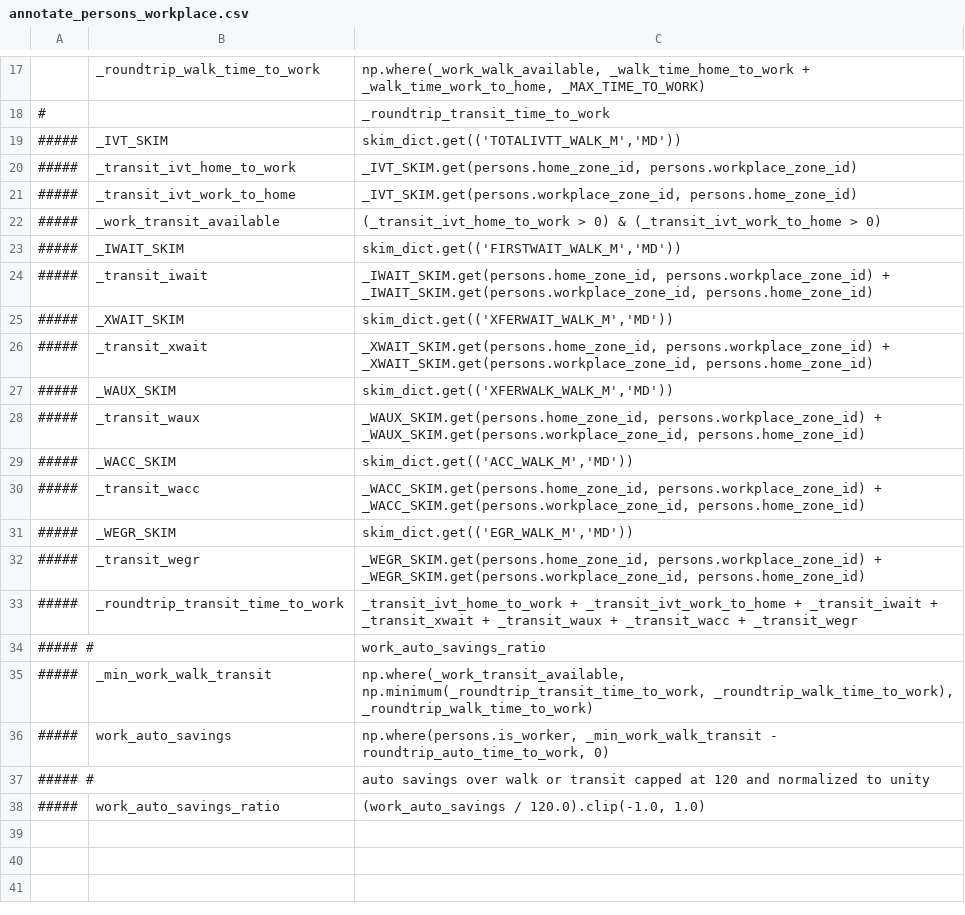
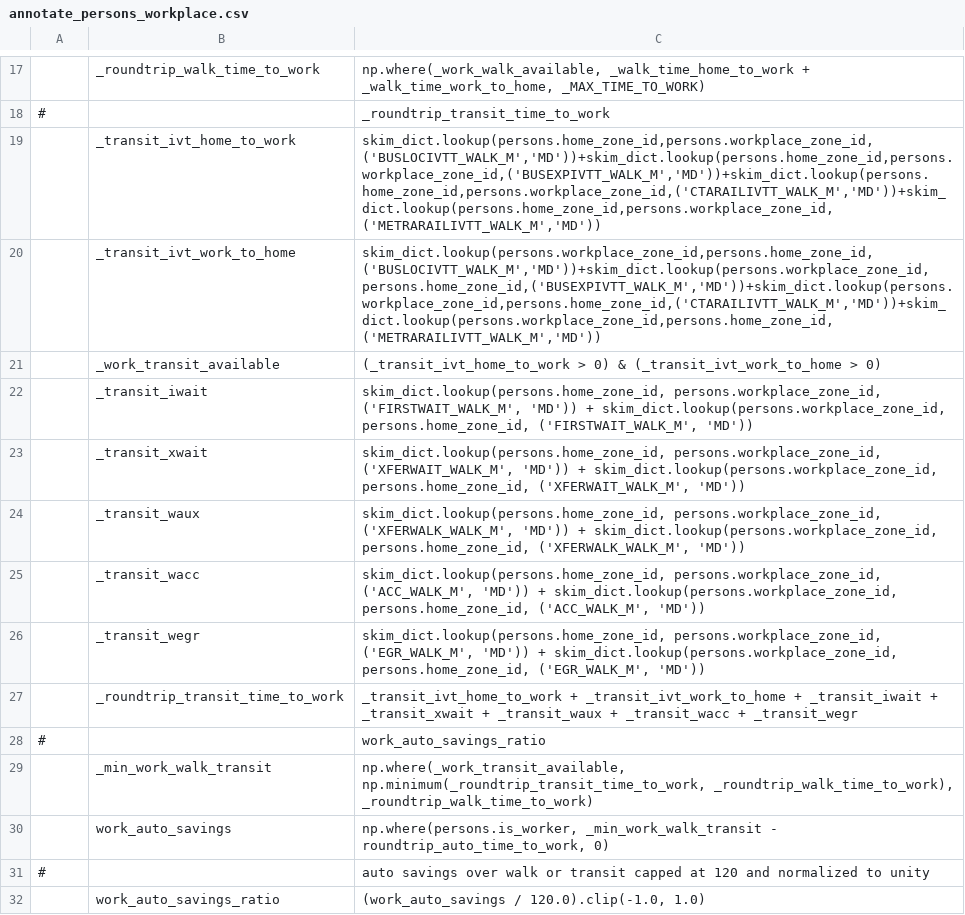
Before and after one commit to CMAP-REPOS/cmap_abm, a CSV file: activitysim/configs/annotate_persons_workplace.csv, drawn as a sheet; only a part is shown, gaps mark what is left out; removed rows and columns are numbered as before the commit, all else as after; the diff names each change by its address in the sheet, - before the commit and + after, or states it on an @@ line.

Commit message:
updated work_auto_savings_ratio

```diff
--- a/activitysim/configs/annotate_persons_workplace.csv
+++ b/activitysim/configs/annotate_persons_workplace.csv
-row 19: ##### | _IVT_SKIM | skim_dict.get(('TOTALIVTT_WALK_M','MD'))
-A19:A21: #####
+A19:A21: (empty)
-C19: _IVT_SKIM.get(persons.home_zone_id, persons.workplace_zone_id)
+C19: skim_dict.lookup(persons.home_zone_id,persons.workplace_zone_id,('BUSLOCIVTT_WALK_M','MD'))+skim_dict.lookup(persons.home_zone_id,persons.workplace_zone_id,('BUSEXPIVTT_WALK_M','MD'))+skim_dict.lookup(persons.home_zone_id,persons.workplace_zone_id,('CTARAILIVTT_WALK_M','MD'))+skim_dict.lookup(persons.home_zone_id,persons.workplace_zone_id,('METRARAILIVTT_WALK_M','MD'))
-C20: _IVT_SKIM.get(persons.workplace_zone_id, persons.home_zone_id)
+C20: skim_dict.lookup(persons.workplace_zone_id,persons.home_zone_id,('BUSLOCIVTT_WALK_M','MD'))+skim_dict.lookup(persons.workplace_zone_id,persons.home_zone_id,('BUSEXPIVTT_WALK_M','MD'))+skim_dict.lookup(persons.workplace_zone_id,persons.home_zone_id,('CTARAILIVTT_WALK_M','MD'))+skim_dict.lookup(persons.workplace_zone_id,persons.home_zone_id,('METRARAILIVTT_WALK_M','MD'))
-row 23: ##### | _IWAIT_SKIM | skim_dict.get(('FIRSTWAIT_WALK_M','MD'))
-A22: #####
+A22: (empty)
-C22: _IWAIT_SKIM.get(persons.home_zone_id, persons.workplace_zone_id) + _IWAIT_SKIM.get(persons.workplace_zone_id, persons.home_zone_id)
+C22: skim_dict.lookup(persons.home_zone_id, persons.workplace_zone_id, ('FIRSTWAIT_WALK_M', 'MD')) + skim_dict.lookup(persons.workplace_zone_id, persons.home_zone_id, ('FIRSTWAIT_WALK_M', 'MD'))
-row 25: ##### | _XWAIT_SKIM | skim_dict.get(('XFERWAIT_WALK_M','MD'))
-A23: #####
+A23: (empty)
-C23: _XWAIT_SKIM.get(persons.home_zone_id, persons.workplace_zone_id) + _XWAIT_SKIM.get(persons.workplace_zone_id, persons.home_zone_id)
+C23: skim_dict.lookup(persons.home_zone_id, persons.workplace_zone_id, ('XFERWAIT_WALK_M', 'MD')) + skim_dict.lookup(persons.workplace_zone_id, persons.home_zone_id, ('XFERWAIT_WALK_M', 'MD'))
-row 27: ##### | _WAUX_SKIM | skim_dict.get(('XFERWALK_WALK_M','MD'))
-A24: #####
+A24: (empty)
-C24: _WAUX_SKIM.get(persons.home_zone_id, persons.workplace_zone_id) + _WAUX_SKIM.get(persons.workplace_zone_id, persons.home_zone_id)
+C24: skim_dict.lookup(persons.home_zone_id, persons.workplace_zone_id, ('XFERWALK_WALK_M', 'MD')) + skim_dict.lookup(persons.workplace_zone_id, persons.home_zone_id, ('XFERWALK_WALK_M', 'MD'))
-row 29: ##### | _WACC_SKIM | skim_dict.get(('ACC_WALK_M','MD'))
-A25: #####
+A25: (empty)
-C25: _WACC_SKIM.get(persons.home_zone_id, persons.workplace_zone_id) + _WACC_SKIM.get(persons.workplace_zone_id, persons.home_zone_id)
+C25: skim_dict.lookup(persons.home_zone_id, persons.workplace_zone_id, ('ACC_WALK_M', 'MD')) + skim_dict.lookup(persons.workplace_zone_id, persons.home_zone_id, ('ACC_WALK_M', 'MD'))
-row 31: ##### | _WEGR_SKIM | skim_dict.get(('EGR_WALK_M','MD'))
-A26:A27: #####
+A26:A27: (empty)
-C26: _WEGR_SKIM.get(persons.home_zone_id, persons.workplace_zone_id) + _WEGR_SKIM.get(persons.workplace_zone_id, persons.home_zone_id)
+C26: skim_dict.lookup(persons.home_zone_id, persons.workplace_zone_id, ('EGR_WALK_M', 'MD')) + skim_dict.lookup(persons.workplace_zone_id, persons.home_zone_id, ('EGR_WALK_M', 'MD'))
-A28: ##### #
+A28: #
-A29:A30: #####
+A29:A30: (empty)
-A31: ##### #
+A31: #
-A32: #####
+A32: (empty)
```
